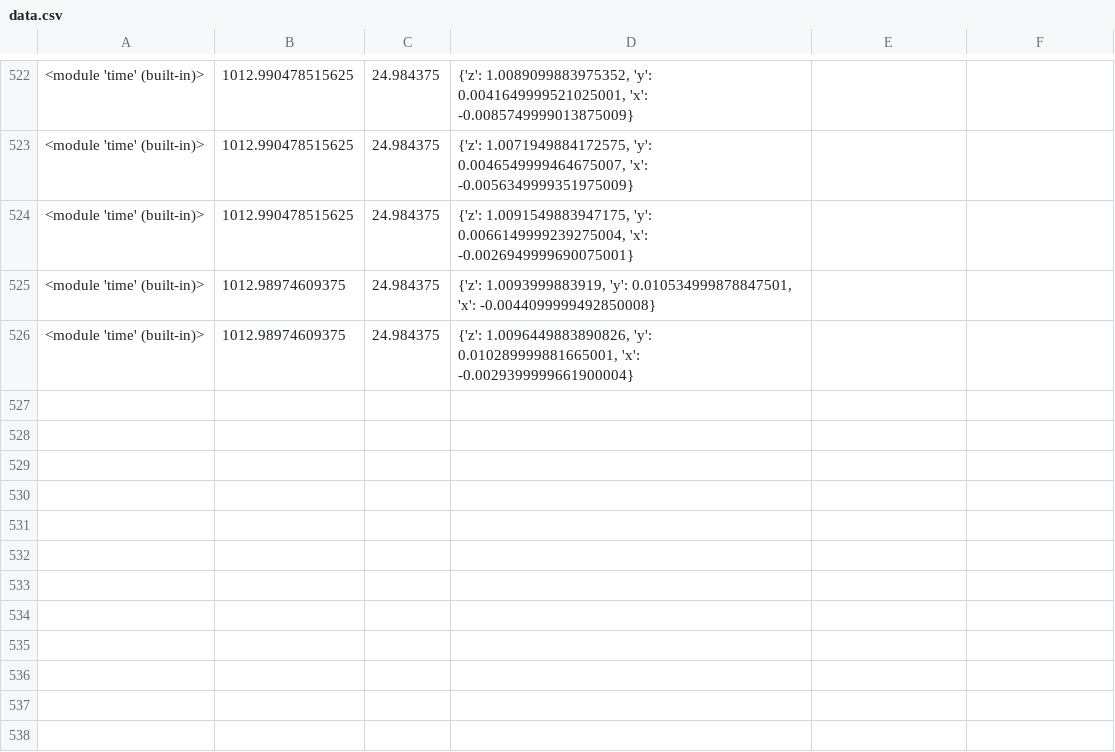
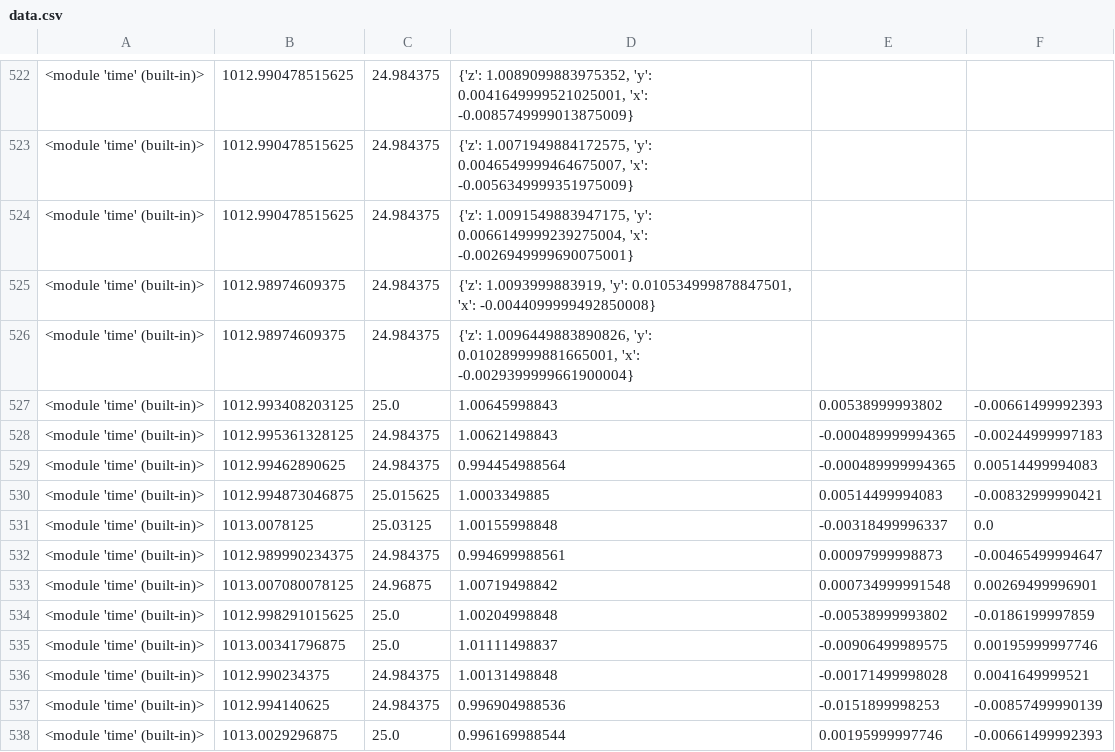
Before and after one commit to Ciplc/VAR, a CSV file: PS/data.csv, drawn as a sheet; only a part is shown, gaps mark what is left out.

Commit message:
Updated .csv and time, non crashy programing

```diff
--- a/PS/data.csv
+++ b/PS/data.csv
@@ -526 +526,13 @@
 <module 'time' (built-in)>,1012.98974609375,24.984375,"{'z': 1.0096449883890826, 'y': 0.010289999881665001, 'x': -0.0029399999661900004}"
+<module 'time' (built-in)>,1012.993408203125,25.0,1.00645998843,0.00538999993802,-0.00661499992393
+<module 'time' (built-in)>,1012.995361328125,24.984375,1.00621498843,-0.000489999994365,-0.00244999997183
+<module 'time' (built-in)>,1012.99462890625,24.984375,0.994454988564,-0.000489999994365,0.00514499994083
+<module 'time' (built-in)>,1012.994873046875,25.015625,1.0003349885,0.00514499994083,-0.00832999990421
+<module 'time' (built-in)>,1013.0078125,25.03125,1.00155998848,-0.00318499996337,0.0
+<module 'time' (built-in)>,1012.989990234375,24.984375,0.994699988561,0.00097999998873,-0.00465499994647
+<module 'time' (built-in)>,1013.007080078125,24.96875,1.00719498842,0.000734999991548,0.00269499996901
+<module 'time' (built-in)>,1012.998291015625,25.0,1.00204998848,-0.00538999993802,-0.0186199997859
+<module 'time' (built-in)>,1013.00341796875,25.0,1.01111498837,-0.00906499989575,0.00195999997746
+<module 'time' (built-in)>,1012.990234375,24.984375,1.00131498848,-0.00171499998028,0.0041649999521
+<module 'time' (built-in)>,1012.994140625,24.984375,0.996904988536,-0.0151899998253,-0.00857499990139
+<module 'time' (built-in)>,1013.0029296875,25.0,0.996169988544,0.00195999997746,-0.00661499992393
```
Also changed, not shown: 1 other file.
